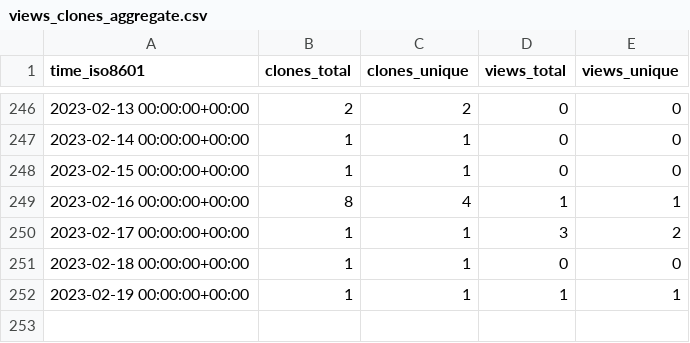
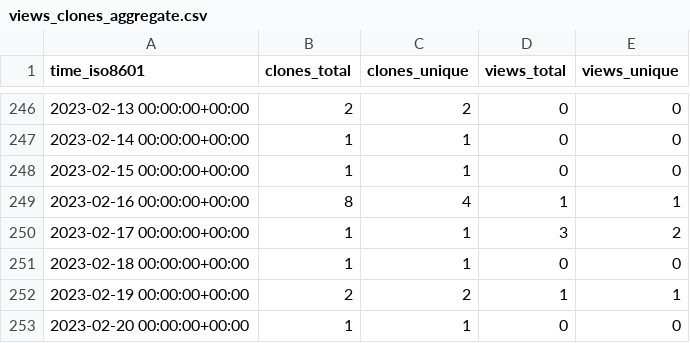
Before and after one commit to SuperSpaceEye/LifeEngineExtended, a CSV file: SuperSpaceEye/LifeEngineExtended/ghrs-data/views_clones_aggregate.csv, drawn as a sheet; only a part is shown, gaps mark what is left out.

```diff
--- a/SuperSpaceEye/LifeEngineExtended/ghrs-data/views_clones_aggregate.csv
+++ b/SuperSpaceEye/LifeEngineExtended/ghrs-data/views_clones_aggregate.csv
@@ -251,2 +251,3 @@ time_iso8601,clones_total,clones_unique,views_total,views_unique
 2023-02-18 00:00:00+00:00,1,1,0,0
-2023-02-19 00:00:00+00:00,1,1,1,1
+2023-02-19 00:00:00+00:00,2,2,1,1
+2023-02-20 00:00:00+00:00,1,1,0,0
```
Also changed, not shown: 1 other file.
